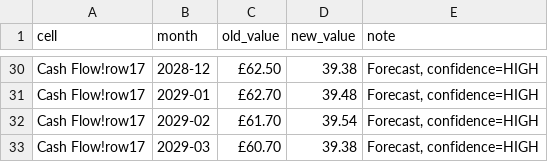
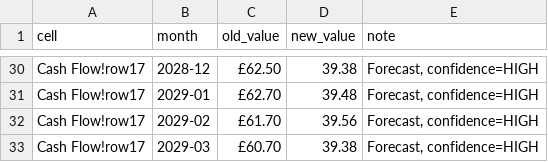
Before and after one commit to aanyasoni1495/DITTO-Financial-Model, a CSV file: outputs/aop_cell_updates.csv, drawn as a sheet; only a part is shown, gaps mark what is left out; the diff covers the shown part only.

```diff
--- a/outputs/aop_cell_updates.csv
+++ b/outputs/aop_cell_updates.csv
@@ -31,3 +31,3 @@ Cash Flow!row17,2028-12,£62.50,39.38,"Forecast, confidence=HIGH"
 Cash Flow!row17,2029-01,£62.70,39.48,"Forecast, confidence=HIGH"
-Cash Flow!row17,2029-02,£61.70,39.54,"Forecast, confidence=HIGH"
+Cash Flow!row17,2029-02,£61.70,39.56,"Forecast, confidence=HIGH"
 Cash Flow!row17,2029-03,£60.70,39.38,"Forecast, confidence=HIGH"
```
Also changed, not shown: 17 edited cells elsewhere in this file, outputs/sheet_updates.csv, 6 other files.
